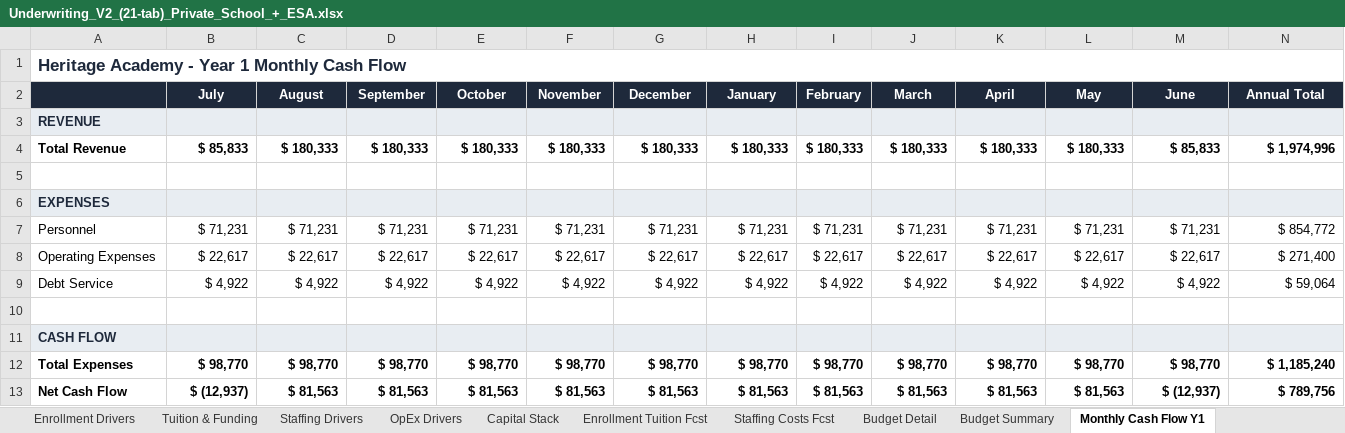
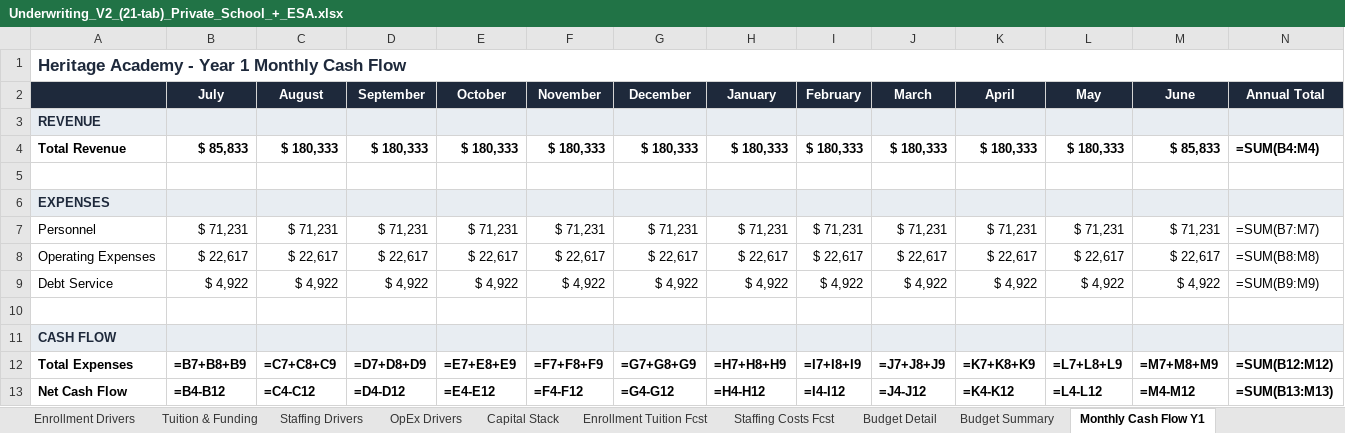
Before and after one commit to oronico/Schoolstack_Budget, an Excel workbook: artifacts/api-server/qa-output/Underwriting_V2_(21-tab)_Private_School_+_ESA.xlsx, sheet Monthly Cash Flow Y1, drawn as a sheet; only a part is shown; values as stored, in another font and other column widths than the file's, no borders; formulas are shown in place of their values; the diff covers the shown part only; the diff names each change by its address in the sheet, - before the commit and + after, or states it on an @@ line.

```diff
--- a/artifacts/api-server/qa-output/Underwriting_V2_(21-tab)_Private_School_+_ESA.xlsx (sheet Monthly Cash Flow Y1)
+++ b/artifacts/api-server/qa-output/Underwriting_V2_(21-tab)_Private_School_+_ESA.xlsx (sheet Monthly Cash Flow Y1)
-N4 (Annual Total): $ 1,974,996
+N4 (Annual Total): =SUM(B4:M4)
-N7 (Annual Total): $ 854,772
+N7 (Annual Total): =SUM(B7:M7)
-N8 (Annual Total): $ 271,400
+N8 (Annual Total): =SUM(B8:M8)
-N9 (Annual Total): $ 59,064
+N9 (Annual Total): =SUM(B9:M9)
-B12 (July): $ 98,770
+B12 (July): =B7+B8+B9
-C12 (August): $ 98,770
+C12 (August): =C7+C8+C9
-D12 (September): $ 98,770
+D12 (September): =D7+D8+D9
-E12 (October): $ 98,770
+E12 (October): =E7+E8+E9
-F12 (November): $ 98,770
+F12 (November): =F7+F8+F9
-G12 (December): $ 98,770
+G12 (December): =G7+G8+G9
-H12 (January): $ 98,770
+H12 (January): =H7+H8+H9
-I12 (February): $ 98,770
+I12 (February): =I7+I8+I9
-J12 (March): $ 98,770
+J12 (March): =J7+J8+J9
-K12 (April): $ 98,770
+K12 (April): =K7+K8+K9
-L12 (May): $ 98,770
+L12 (May): =L7+L8+L9
-M12 (June): $ 98,770
+M12 (June): =M7+M8+M9
-N12 (Annual Total): $ 1,185,240
+N12 (Annual Total): =SUM(B12:M12)
-B13 (July): $ (12,937)
+B13 (July): =B4-B12
-C13 (August): $ 81,563
+C13 (August): =C4-C12
-D13 (September): $ 81,563
+D13 (September): =D4-D12
-E13 (October): $ 81,563
+E13 (October): =E4-E12
-F13 (November): $ 81,563
+F13 (November): =F4-F12
-G13 (December): $ 81,563
+G13 (December): =G4-G12
-H13 (January): $ 81,563
+H13 (January): =H4-H12
-I13 (February): $ 81,563
+I13 (February): =I4-I12
-J13 (March): $ 81,563
+J13 (March): =J4-J12
-K13 (April): $ 81,563
+K13 (April): =K4-K12
-L13 (May): $ 81,563
+L13 (May): =L4-L12
-M13 (June): $ (12,937)
+M13 (June): =M4-M12
-N13 (Annual Total): $ 789,756
+N13 (Annual Total): =SUM(B13:M13)
```
Also changed, not shown: 15 edited cells and cell formats elsewhere in this sheet, artifacts/api-server/qa-output/Formula_Export_Charter_ADA_Grade-Band.xlsx, artifacts/api-server/qa-output/Formula_Export_Charter_Public_Funding.xlsx, 23 other files.
